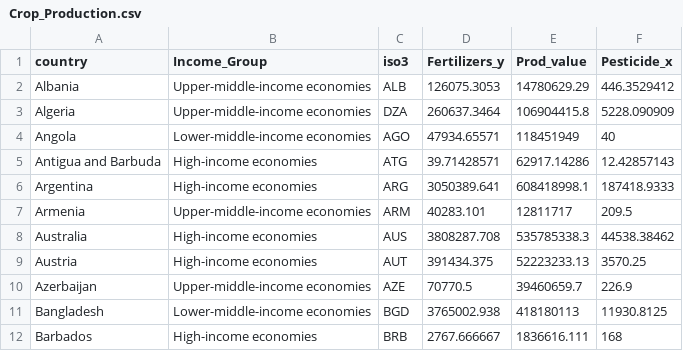
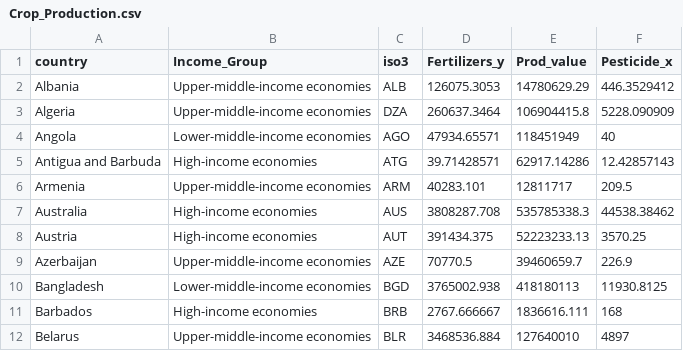
Before and after one commit to parkchrishj/Crop-Production, a CSV file: Crop Production MP2/assets/Crops/Crop_Production.csv, drawn as a sheet; only a part is shown; the shorter side is filled out with more unchanged rows; the diff names each change by its address in the sheet, - before the commit and + after, or states it on an @@ line.

Commit message:
Update Crop_Production.csv

```diff
--- a/Crop Production MP2/assets/Crops/Crop_Production.csv
+++ b/Crop Production MP2/assets/Crops/Crop_Production.csv
-row 6: Argentina | High-income economies | ARG | 3050389.641 | 608418998.1 | 187418.9333
```
